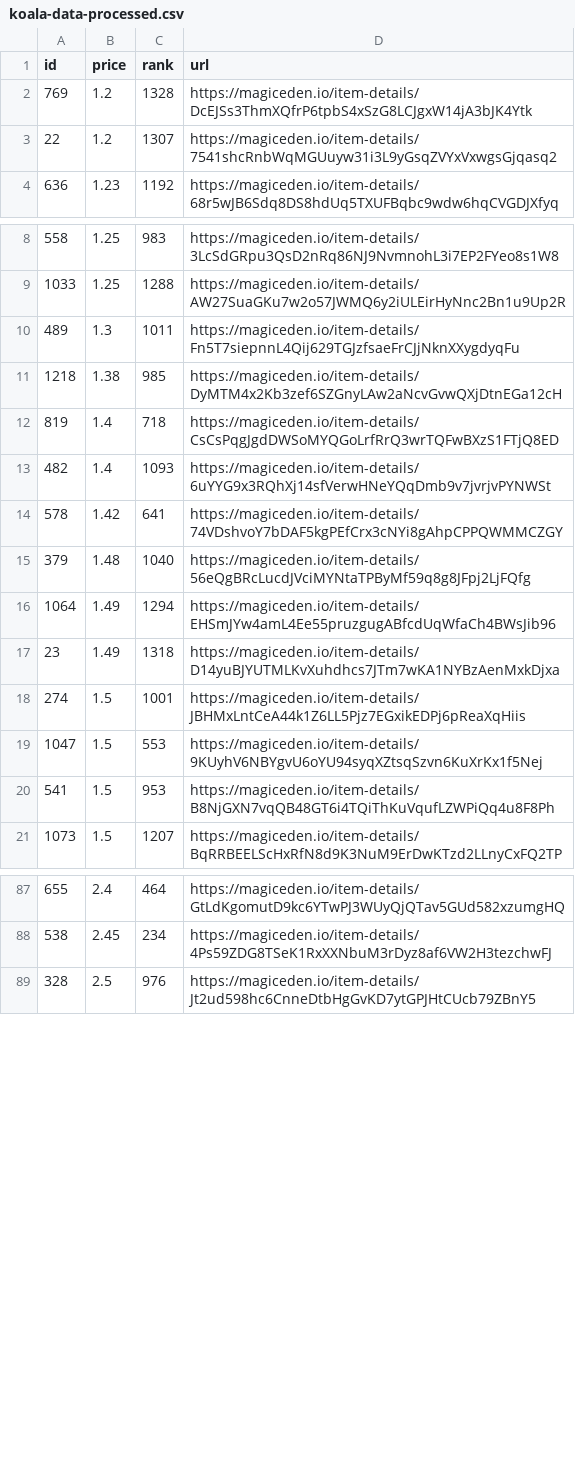
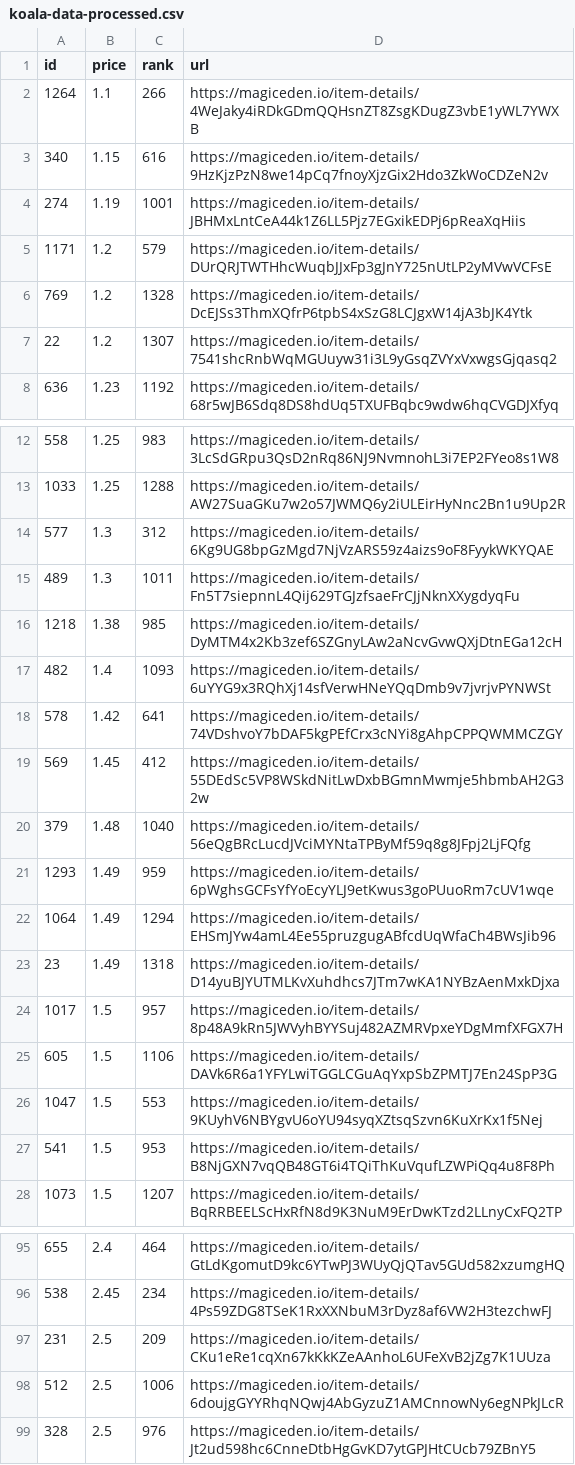
Before and after one commit to braposo/koala-monitor, a CSV file: koala-data-processed.csv, drawn as a sheet; only a part is shown, gaps mark what is left out; the diff covers the shown part only.

Commit message:
Flat: latest data (2021-11-09T01:55:14.128Z) {   "date": "2021-11-09T01:55:14.128Z",   "files": [     {       "name": "koala-data-processed.csv",       "deltaBytes": 841,       "source": "https://api-mainnet.magiceden.io/rpc/getListedNFTsByQuery?q=%7B%22%24match%22%3A%7B%22collectionSymbol%22%3A%22koala_klubhouse%22%7D%2C%22%24sort%22%3A%7B%22takerAmount%22%3A1%2C%22createdAt%22%3A-1%7D%2C%22%24skip%22%3A0%2C%22%24limit%22%3A5000%7D"     }   ] }

```diff
--- a/koala-data-processed.csv
+++ b/koala-data-processed.csv
@@ -1,2 +1,6 @@
 id,price,rank,url
+1264,1.1,266,https://magiceden.io/item-details/4WeJaky4iRDkGDmQQHsnZT8ZsgKDugZ3vbE1yWL7YWXB
+340,1.15,616,https://magiceden.io/item-details/9HzKjzPzN8we14pCq7fnoyXjzGix2Hdo3ZkWoCDZeN2v
+274,1.19,1001,https://magiceden.io/item-details/JBHMxLntCeA44k1Z6LL5Pjz7EGxikEDPj6pReaXqHiis
+1171,1.2,579,https://magiceden.io/item-details/DUrQRJTWTHhcWuqbJJxFp3gJnY725nUtLP2yMVwVCFsE
 769,1.2,1328,https://magiceden.io/item-details/DcEJSs3ThmXQfrP6tpbS4xSzG8LCJgxW14jA3bJK4Ytk
@@ -9,11 +13,14 @@ id,price,rank,url
 1033,1.25,1288,https://magiceden.io/item-details/AW27SuaGKu7w2o57JWMQ6y2iULEirHyNnc2Bn1u9Up2R
+577,1.3,312,https://magiceden.io/item-details/6Kg9UG8bpGzMgd7NjVzARS59z4aizs9oF8FyykWKYQAE
 489,1.3,1011,https://magiceden.io/item-details/Fn5T7siepnnL4Qij629TGJzfsaeFrCJjNknXXygdyqFu
 1218,1.38,985,https://magiceden.io/item-details/DyMTM4x2Kb3zef6SZGnyLAw2aNcvGvwQXjDtnEGa12cH
-819,1.4,718,https://magiceden.io/item-details/CsCsPqgJgdDWSoMYQGoLrfRrQ3wrTQFwBXzS1FTjQ8ED
 482,1.4,1093,https://magiceden.io/item-details/6uYYG9x3RQhXj14sfVerwHNeYQqDmb9v7jvrjvPYNWSt
 578,1.42,641,https://magiceden.io/item-details/74VDshvoY7bDAF5kgPEfCrx3cNYi8gAhpCPPQWMMCZGY
+569,1.45,412,https://magiceden.io/item-details/55DEdSc5VP8WSkdNitLwDxbBGmnMwmje5hbmbAH2G32w
 379,1.48,1040,https://magiceden.io/item-details/56eQgBRcLucdJVciMYNtaTPByMf59q8g8JFpj2LjFQfg
+1293,1.49,959,https://magiceden.io/item-details/6pWghsGCFsYfYoEcyYLJ9etKwus3goPUuoRm7cUV1wqe
 1064,1.49,1294,https://magiceden.io/item-details/EHSmJYw4amL4Ee55pruzgugABfcdUqWfaCh4BWsJib96
 23,1.49,1318,https://magiceden.io/item-details/D14yuBJYUTMLKvXuhdhcs7JTm7wKA1NYBzAenMxkDjxa
-274,1.5,1001,https://magiceden.io/item-details/JBHMxLntCeA44k1Z6LL5Pjz7EGxikEDPj6pReaXqHiis
+1017,1.5,957,https://magiceden.io/item-details/8p48A9kRn5JWVyhBYYSuj482AZMRVpxeYDgMmfXFGX7H
+605,1.5,1106,https://magiceden.io/item-details/DAVk6R6a1YFYLwiTGGLCGuAqYxpSbZPMTJ7En24SpP3G
 1047,1.5,553,https://magiceden.io/item-details/9KUyhV6NBYgvU6oYU94syqXZtsqSzvn6KuXrKx1f5Nej
@@ -88,2 +96,4 @@ id,price,rank,url
 538,2.45,234,https://magiceden.io/item-details/4Ps59ZDG8TSeK1RxXXNbuM3rDyz8af6VW2H3tezchwFJ
+231,2.5,209,https://magiceden.io/item-details/CKu1eRe1cqXn67kKkKZeAAnhoL6UFeXvB2jZg7K1UUza
+512,2.5,1006,https://magiceden.io/item-details/6doujgGYYRhqNQwj4AbGyzuZ1AMCnnowNy6egNPkJLcR
 328,2.5,976,https://magiceden.io/item-details/Jt2ud598hc6CnneDtbHgGvKD7ytGPJHtCUcb79ZBnY5
```
Also changed, not shown: 4 added rows and 4 removed rows elsewhere in this file.
